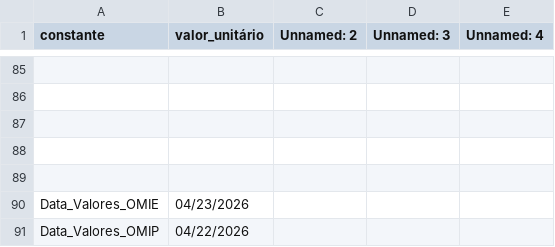
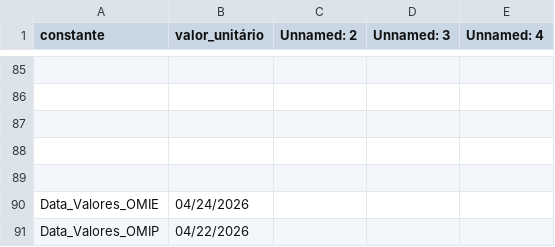
Before and after one commit to tiagofelicia/simulador-tarifarios-eletricidade, a CSV file: data/csv/Constantes.csv, drawn as a sheet; only a part is shown, gaps mark what is left out; the diff names each change by its address in the sheet, - before the commit and + after, or states it on an @@ line.

```diff
--- a/data/csv/Constantes.csv
+++ b/data/csv/Constantes.csv
-B90 (valor_unitário): 04/23/2026
+B90 (valor_unitário): 04/24/2026
```
Also changed, not shown: 4 other files.
